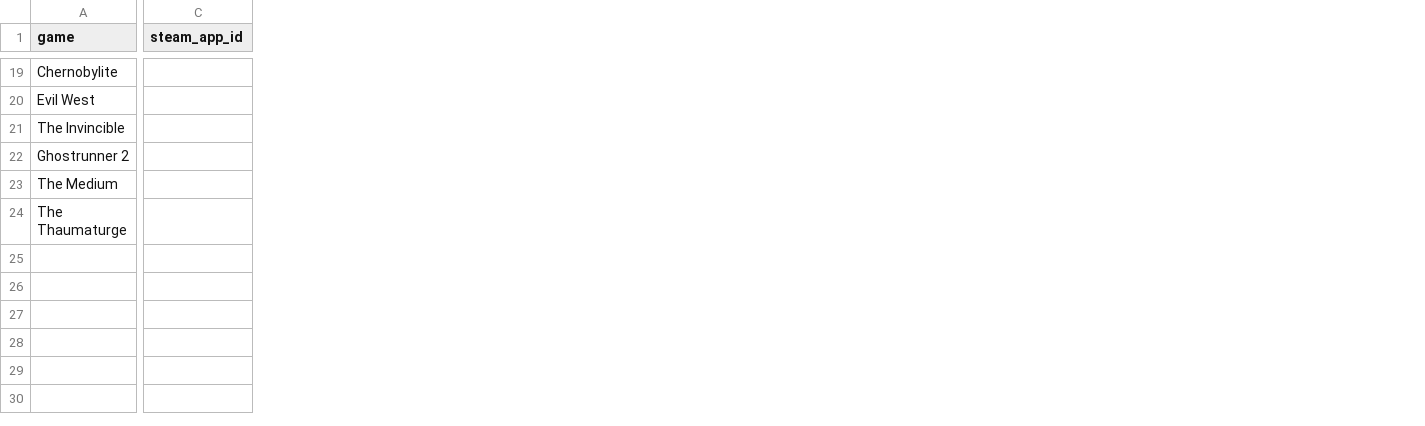
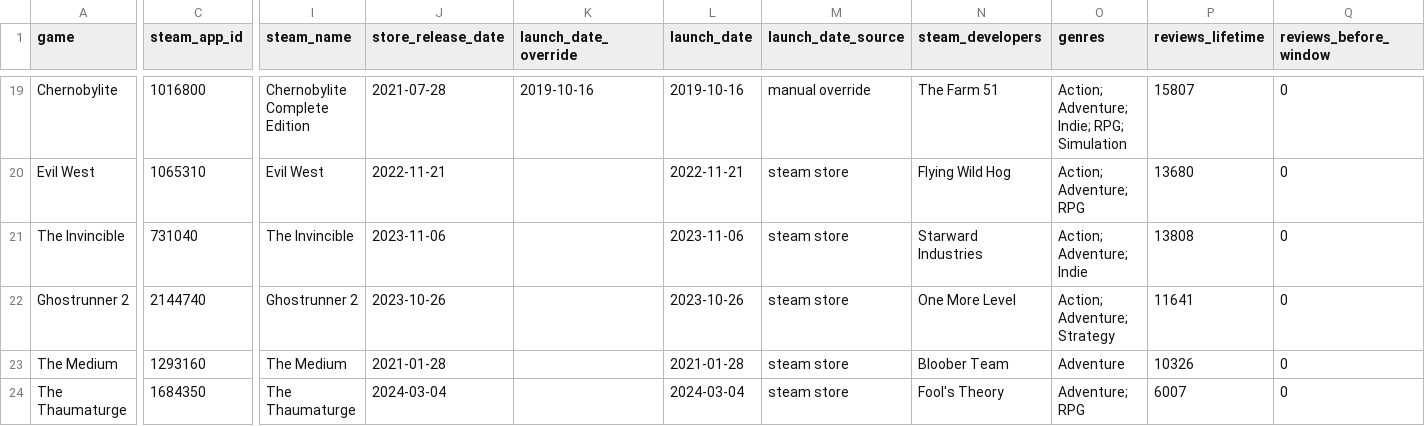
Before and after one commit to Qba99/launch-health-of-polish-made-games-on-steam, a CSV file: game_list_final.csv, drawn as a sheet; only a part is shown, gaps mark what is left out; the diff covers the shown part only; the diff names each change by its address in the sheet, - before the commit and + after, or states it on an @@ line.

```diff
--- a/game_list_final.csv
+++ b/game_list_final.csv
+column I (steam_name), rows 19-24: Chernobylite Complete Edition | Evil West | The Invincible | Ghostrunner 2 | The Medium | The Thaumaturge
+column J (store_release_date), rows 19-24: 2021-07-28 | 2022-11-21 | 2023-11-06 | 2023-10-26 | 2021-01-28 | 2024-03-04
+column K (launch_date_override), row 19: 2019-10-16
+column L (launch_date), rows 19-24: 2019-10-16 | 2022-11-21 | 2023-11-06 | 2023-10-26 | 2021-01-28 | 2024-03-04
+column M (launch_date_source), rows 19-24: manual override | steam store | steam store | steam store | steam store | steam store
+column N (steam_developers), rows 19-24: The Farm 51 | Flying Wild Hog | Starward Industries | One More Level | Bloober Team | Fool's Theory
+column O (genres), rows 19-24: Action; Adventure; Indie; RPG; Simulation | Action; Adventure; RPG | Action; Adventure; Indie | Action; Adventure; Strategy | Adventure | Adventure; RPG
+column P (reviews_lifetime), rows 19-24: 15807 | 13680 | 13808 | 11641 | 10326 | 6007
+column Q (reviews_before_window), rows 19-24: all 0
-C19 (steam_app_id): (empty)
+C19 (steam_app_id): 1016800
-C20 (steam_app_id): (empty)
+C20 (steam_app_id): 1065310
-C21 (steam_app_id): (empty)
+C21 (steam_app_id): 731040
-C22 (steam_app_id): (empty)
+C22 (steam_app_id): 2144740
-C23 (steam_app_id): (empty)
+C23 (steam_app_id): 1293160
-C24 (steam_app_id): (empty)
+C24 (steam_app_id): 1684350
```
Also changed, not shown: 5 added columns and 19 edited cells elsewhere in this file, 2 other files.
